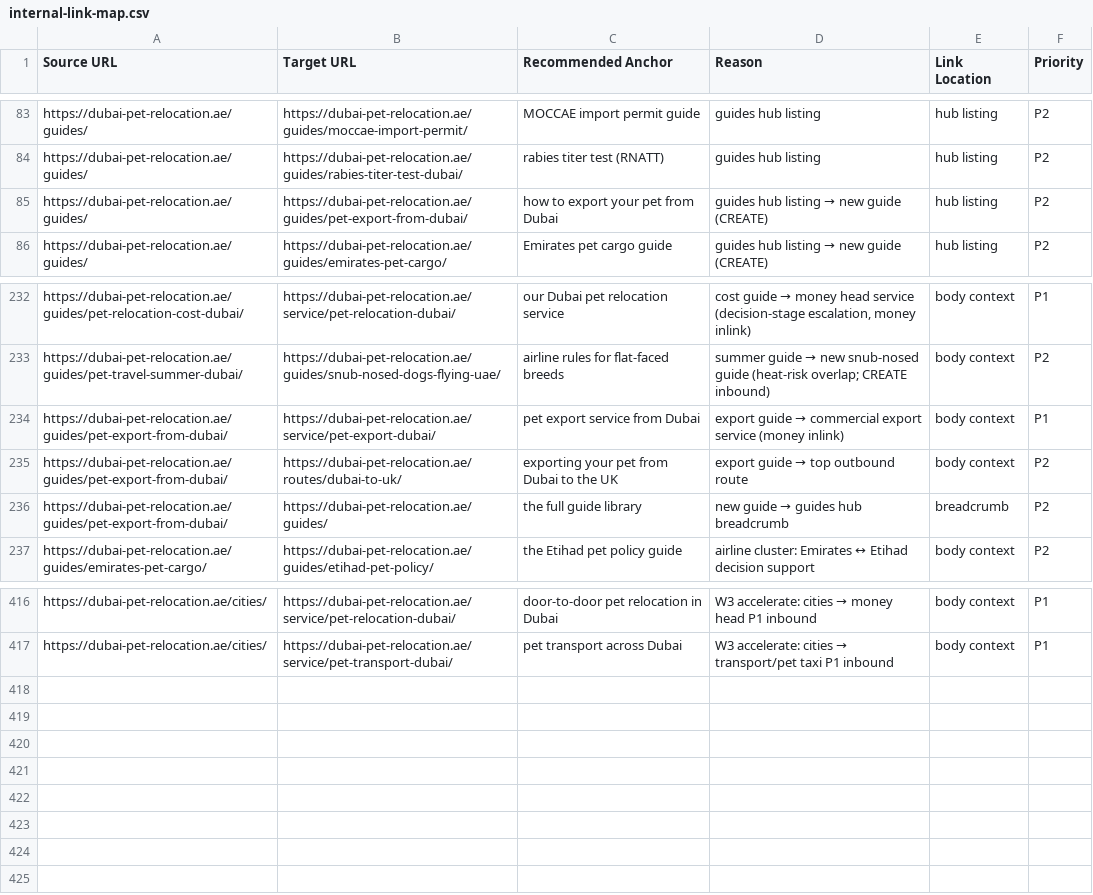
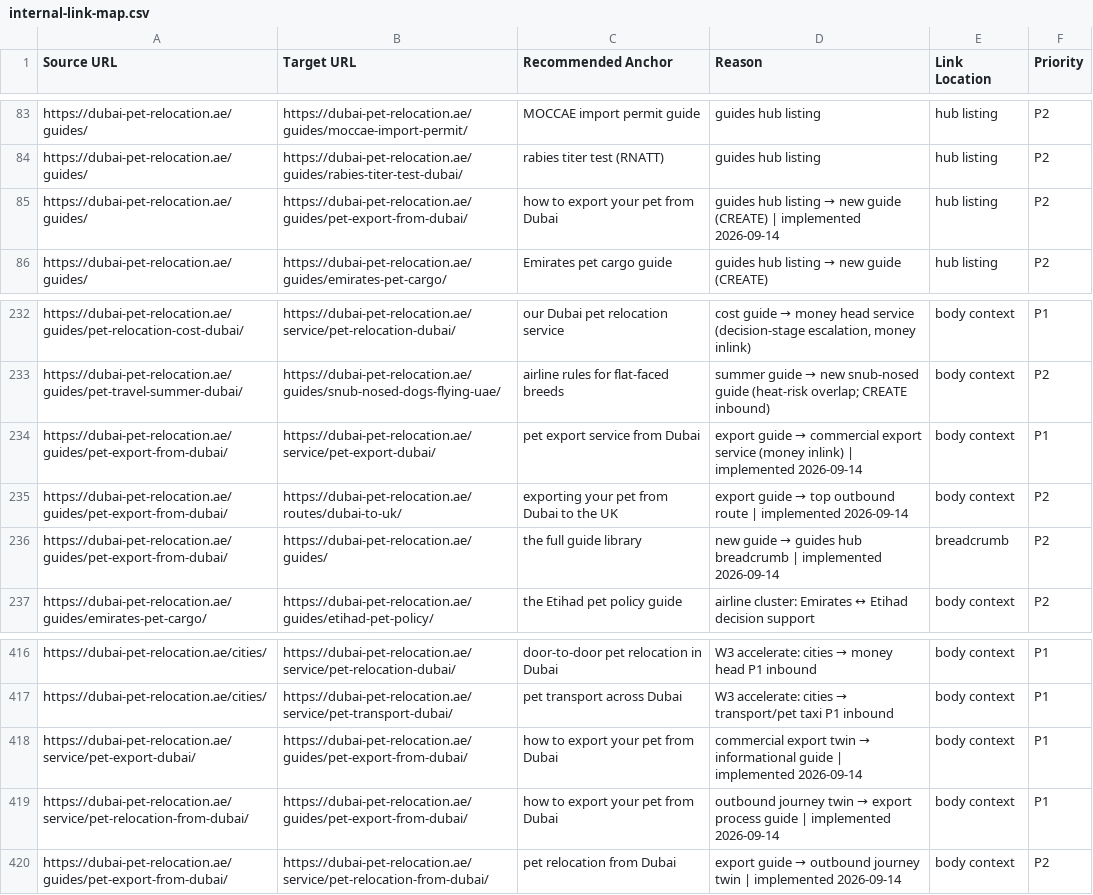
Before and after one commit to numini-co/PetClear, a CSV file: SEO-MASTER/internal-link-map.csv, drawn as a sheet; only a part is shown, gaps mark what is left out; the diff covers the shown part only.

```diff
--- a/SEO-MASTER/internal-link-map.csv
+++ b/SEO-MASTER/internal-link-map.csv
@@ -84,3 +84,3 @@ https://dubai-pet-relocation.ae/guides/,https://dubai-pet-relocation.ae/guides/m
 https://dubai-pet-relocation.ae/guides/,https://dubai-pet-relocation.ae/guides/rabies-titer-test-dubai/,rabies titer test (RNATT),guides hub listing,hub listing,P2
-https://dubai-pet-relocation.ae/guides/,https://dubai-pet-relocation.ae/guides/pet-export-from-dubai/,how to export your pet from Dubai,guides hub listing → new guide (CREATE),hub listing,P2
+https://dubai-pet-relocation.ae/guides/,https://dubai-pet-relocation.ae/guides/pet-export-from-dubai/,how to export your pet from Dubai,guides hub listing → new guide (CREATE) | implemented 2026-09-14,hub listing,P2
 https://dubai-pet-relocation.ae/guides/,https://dubai-pet-relocation.ae/guides/emirates-pet-cargo/,Emirates pet cargo guide,guides hub listing → new guide (CREATE),hub listing,P2
@@ -233,5 +233,5 @@ https://dubai-pet-relocation.ae/guides/pet-relocation-cost-dubai/,https://dubai-
 https://dubai-pet-relocation.ae/guides/pet-travel-summer-dubai/,https://dubai-pet-relocation.ae/guides/snub-nosed-dogs-flying-uae/,airline rules for flat-faced breeds,summer guide → new snub-nosed guide (heat-risk overlap; CREATE inbound),body context,P2
-https://dubai-pet-relocation.ae/guides/pet-export-from-dubai/,https://dubai-pet-relocation.ae/service/pet-export-dubai/,pet export service from Dubai,export guide → commercial export service (money inlink),body context,P1
-https://dubai-pet-relocation.ae/guides/pet-export-from-dubai/,https://dubai-pet-relocation.ae/routes/dubai-to-uk/,exporting your pet from Dubai to the UK,export guide → top outbound route,body context,P2
-https://dubai-pet-relocation.ae/guides/pet-export-from-dubai/,https://dubai-pet-relocation.ae/guides/,the full guide library,new guide → guides hub breadcrumb,breadcrumb,P2
+https://dubai-pet-relocation.ae/guides/pet-export-from-dubai/,https://dubai-pet-relocation.ae/service/pet-export-dubai/,pet export service from Dubai,export guide → commercial export service (money inlink) | implemented 2026-09-14,body context,P1
+https://dubai-pet-relocation.ae/guides/pet-export-from-dubai/,https://dubai-pet-relocation.ae/routes/dubai-to-uk/,exporting your pet from Dubai to the UK,export guide → top outbound route | implemented 2026-09-14,body context,P2
+https://dubai-pet-relocation.ae/guides/pet-export-from-dubai/,https://dubai-pet-relocation.ae/guides/,the full guide library,new guide → guides hub breadcrumb | implemented 2026-09-14,breadcrumb,P2
 https://dubai-pet-relocation.ae/guides/emirates-pet-cargo/,https://dubai-pet-relocation.ae/guides/etihad-pet-policy/,the Etihad pet policy guide,airline cluster: Emirates ↔ Etihad decision support,body context,P2
@@ -417 +417,4 @@ https://dubai-pet-relocation.ae/cities/,https://dubai-pet-relocation.ae/service/
 https://dubai-pet-relocation.ae/cities/,https://dubai-pet-relocation.ae/service/pet-transport-dubai/,pet transport across Dubai,W3 accelerate: cities → transport/pet taxi P1 inbound,body context,P1
+https://dubai-pet-relocation.ae/service/pet-export-dubai/,https://dubai-pet-relocation.ae/guides/pet-export-from-dubai/,how to export your pet from Dubai,commercial export twin → informational guide | implemented 2026-09-14,body context,P1
+https://dubai-pet-relocation.ae/service/pet-relocation-from-dubai/,https://dubai-pet-relocation.ae/guides/pet-export-from-dubai/,how to export your pet from Dubai,outbound journey twin → export process guide | implemented 2026-09-14,body context,P1
+https://dubai-pet-relocation.ae/guides/pet-export-from-dubai/,https://dubai-pet-relocation.ae/service/pet-relocation-from-dubai/,pet relocation from Dubai,export guide → outbound journey twin | implemented 2026-09-14,body context,P2
```
Also changed, not shown: 8 edited cells elsewhere in this file, SEO-MASTER/change-log.csv, SEO-MASTER/content-calendar.csv, 29 other files.
